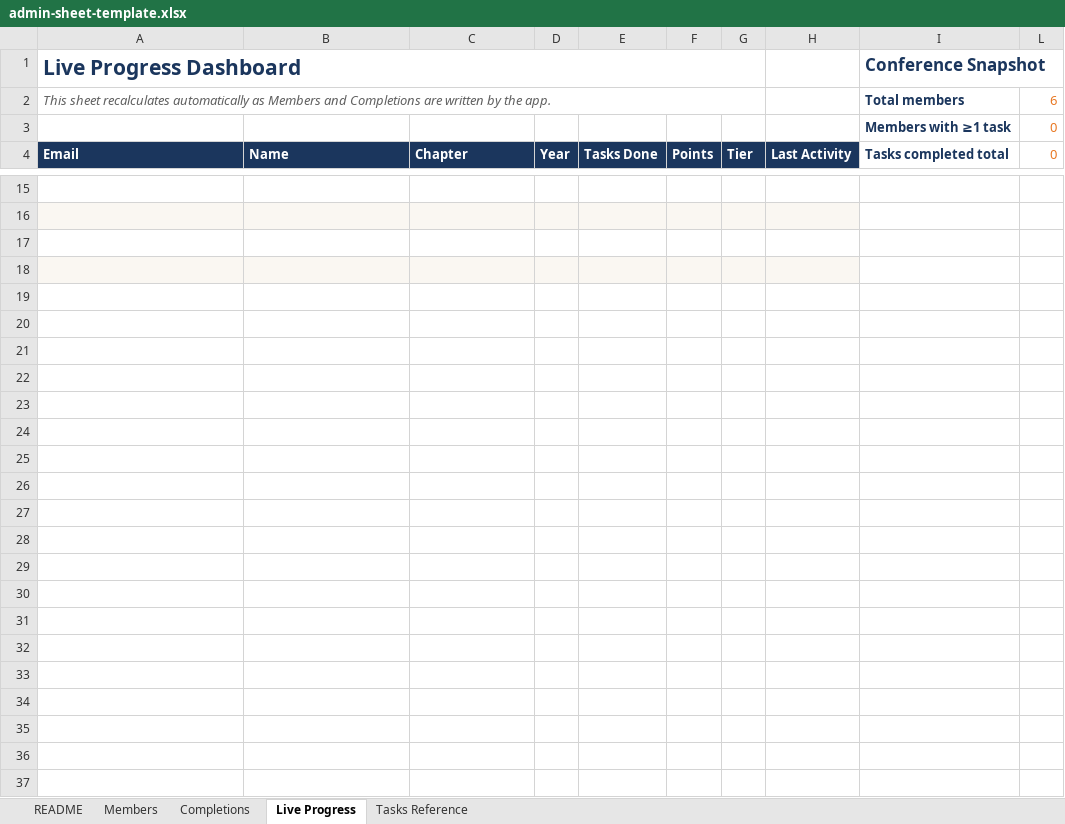
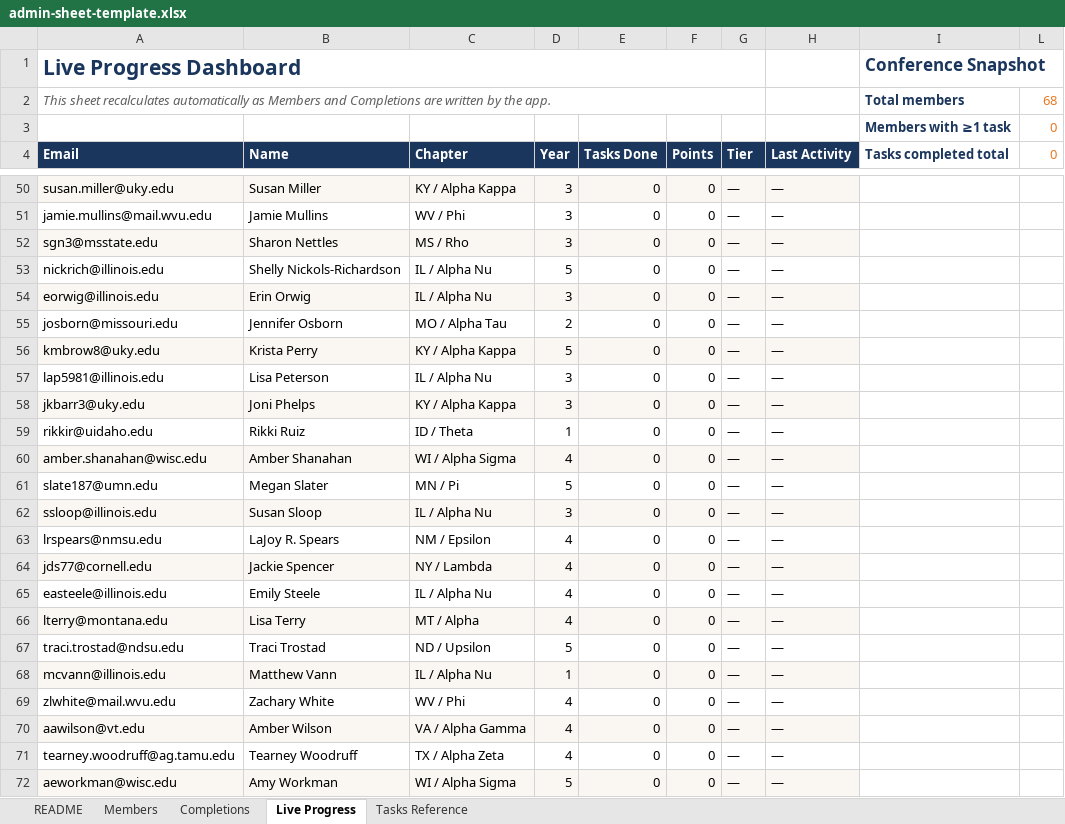
Before and after one commit to kentuckyboi/FFv1live, an Excel workbook: backend/admin-sheet-template.xlsx, sheet Live Progress, drawn as a sheet; only a part is shown, gaps mark what is left out; values as stored, in another font and other column widths than the file's, no borders; conditional formats not drawn; addresses are those after the commit; the diff covers the shown part only; the diff names each change by its address in the sheet, - before the commit and + after, or states it on an @@ line.

```diff
--- a/backend/admin-sheet-template.xlsx (sheet Live Progress)
+++ b/backend/admin-sheet-template.xlsx (sheet Live Progress)
-L2 (0): 6
+L2 (0): 68
-row 50: (empty)
+row 50: susan.miller@uky.edu | Susan Miller | KY / Alpha Kappa | 3 | 0 | 0 | — | —
-A50:H50 fill: none
+A50:H50 fill: #FAF7F2
-row 51: (empty)
+row 51: jamie.mullins@mail.wvu.edu | Jamie Mullins | WV / Phi | 3 | 0 | 0 | — | —
-A51:H51 fill: #FAF7F2
+A51:H51 fill: none
-row 52: (empty)
+row 52: sgn3@msstate.edu | Sharon Nettles | MS / Rho | 3 | 0 | 0 | — | —
-A52:H52 fill: none
+A52:H52 fill: #FAF7F2
-row 53: (empty)
+row 53: nickrich@illinois.edu | Shelly Nickols-Richardson | IL / Alpha Nu | 5 | 0 | 0 | — | —
-A53:H53 fill: #FAF7F2
+A53:H53 fill: none
+row 54: eorwig@illinois.edu | Erin Orwig | IL / Alpha Nu | 3 | 0 | 0 | — | —
+row 55: josborn@missouri.edu | Jennifer Osborn | MO / Alpha Tau | 2 | 0 | 0 | — | —
+row 56: kmbrow8@uky.edu | Krista Perry | KY / Alpha Kappa | 5 | 0 | 0 | — | —
+row 57: lap5981@illinois.edu | Lisa Peterson | IL / Alpha Nu | 3 | 0 | 0 | — | —
+row 58: jkbarr3@uky.edu | Joni Phelps | KY / Alpha Kappa | 3 | 0 | 0 | — | —
+row 59: rikkir@uidaho.edu | Rikki Ruiz | ID / Theta | 1 | 0 | 0 | — | —
+row 60: amber.shanahan@wisc.edu | Amber Shanahan | WI / Alpha Sigma | 4 | 0 | 0 | — | —
+row 61: slate187@umn.edu | Megan Slater | MN / Pi | 5 | 0 | 0 | — | —
+row 62: ssloop@illinois.edu | Susan Sloop | IL / Alpha Nu | 3 | 0 | 0 | — | —
+row 63: lrspears@nmsu.edu | LaJoy R. Spears | NM / Epsilon | 4 | 0 | 0 | — | —
+row 64: jds77@cornell.edu | Jackie Spencer | NY / Lambda | 4 | 0 | 0 | — | —
+row 65: easteele@illinois.edu | Emily Steele | IL / Alpha Nu | 4 | 0 | 0 | — | —
+row 66: lterry@montana.edu | Lisa Terry | MT / Alpha | 4 | 0 | 0 | — | —
+row 67: traci.trostad@ndsu.edu | Traci Trostad | ND / Upsilon | 5 | 0 | 0 | — | —
+row 68: mcvann@illinois.edu | Matthew Vann | IL / Alpha Nu | 1 | 0 | 0 | — | —
+row 69: zlwhite@mail.wvu.edu | Zachary White | WV / Phi | 4 | 0 | 0 | — | —
+row 70: aawilson@vt.edu | Amber Wilson | VA / Alpha Gamma | 4 | 0 | 0 | — | —
+row 71: tearney.woodruff@ag.tamu.edu | Tearney Woodruff | TX / Alpha Zeta | 4 | 0 | 0 | — | —
+row 72: aeworkman@wisc.edu | Amy Workman | WI / Alpha Sigma | 5 | 0 | 0 | — | —
```
Also changed, not shown: 35 added rows, 49 edited cells and cell formats elsewhere in this sheet, sheet Members, formulas that keep their value.
